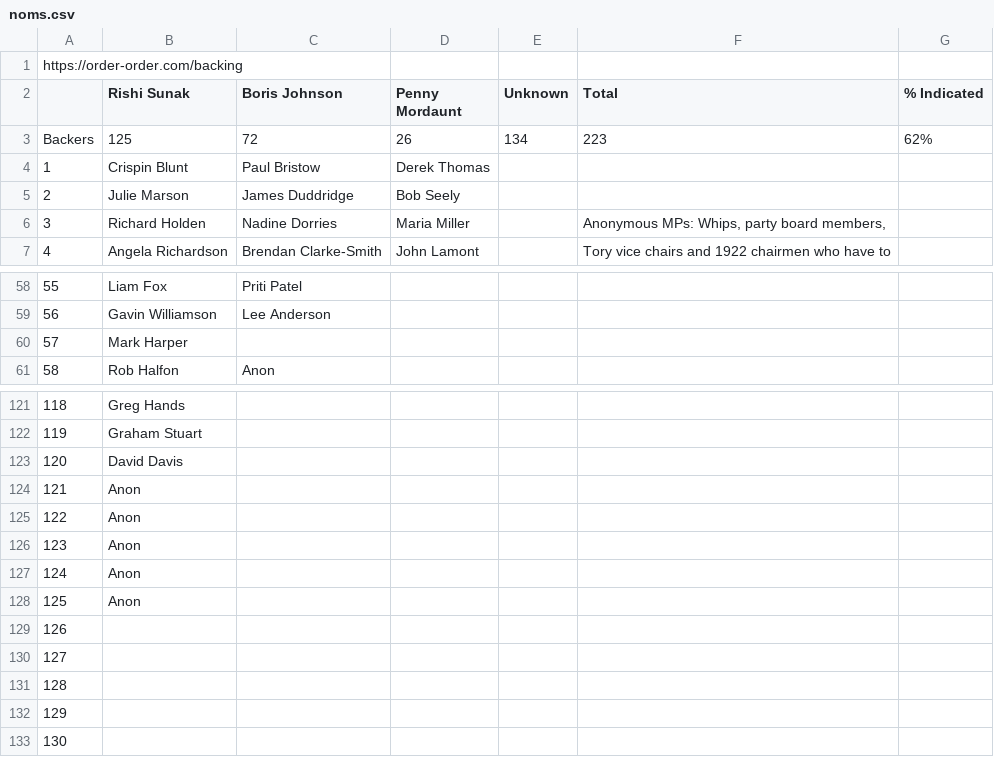
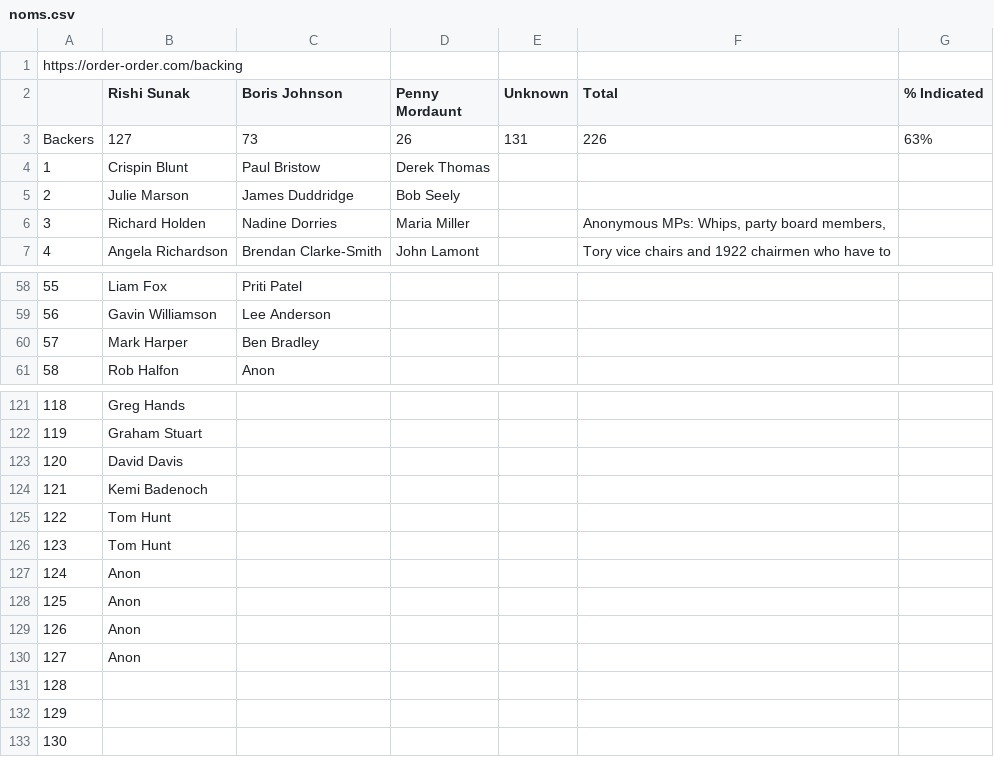
Before and after one commit to tomviner/scrape-tory-nominations, a CSV file: noms.csv, drawn as a sheet; only a part is shown, gaps mark what is left out.

```diff
--- a/noms.csv
+++ b/noms.csv
@@ -2,3 +2,3 @@ https://order-order.com/backing,,,,,,
 ,Rishi Sunak,Boris Johnson,Penny Mordaunt,Unknown,Total,% Indicated
-Backers,125,72,26,134,223,62%
+Backers,127,73,26,131,226,63%
 1,Crispin Blunt,Paul Bristow,Derek Thomas,,,
@@ -59,3 +59,3 @@ Backers,125,72,26,134,223,62%
 56,Gavin Williamson,Lee Anderson,,,,
-57,Mark Harper,,,,,
+57,Mark Harper,Ben Bradley,,,,
 58,Rob Halfon,Anon,,,,
@@ -123,9 +123,9 @@ Backers,125,72,26,134,223,62%
 120,David Davis,,,,,
-121,Anon,,,,,
-122,Anon,,,,,
-123,Anon,,,,,
+121,Kemi Badenoch,,,,,
+122,Tom Hunt,,,,,
+123,Tom Hunt,,,,,
 124,Anon,,,,,
 125,Anon,,,,,
-126,,,,,,
-127,,,,,,
+126,Anon,,,,,
+127,Anon,,,,,
 128,,,,,,
```
